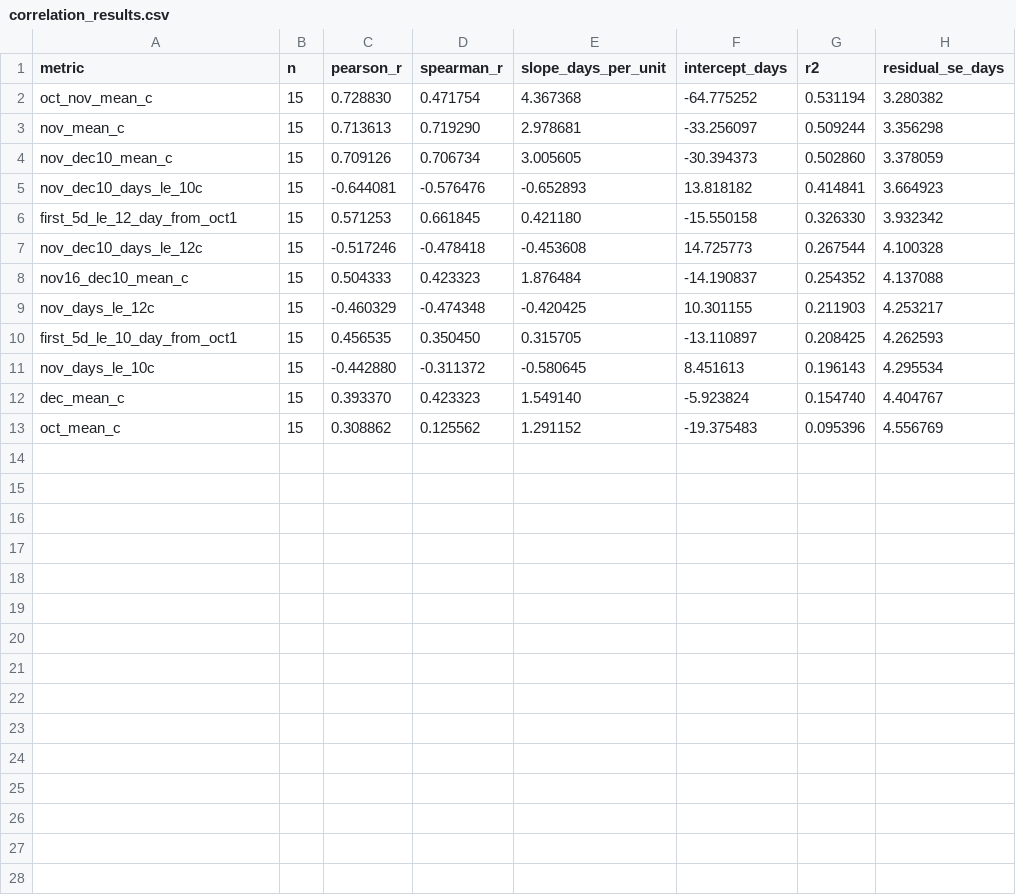
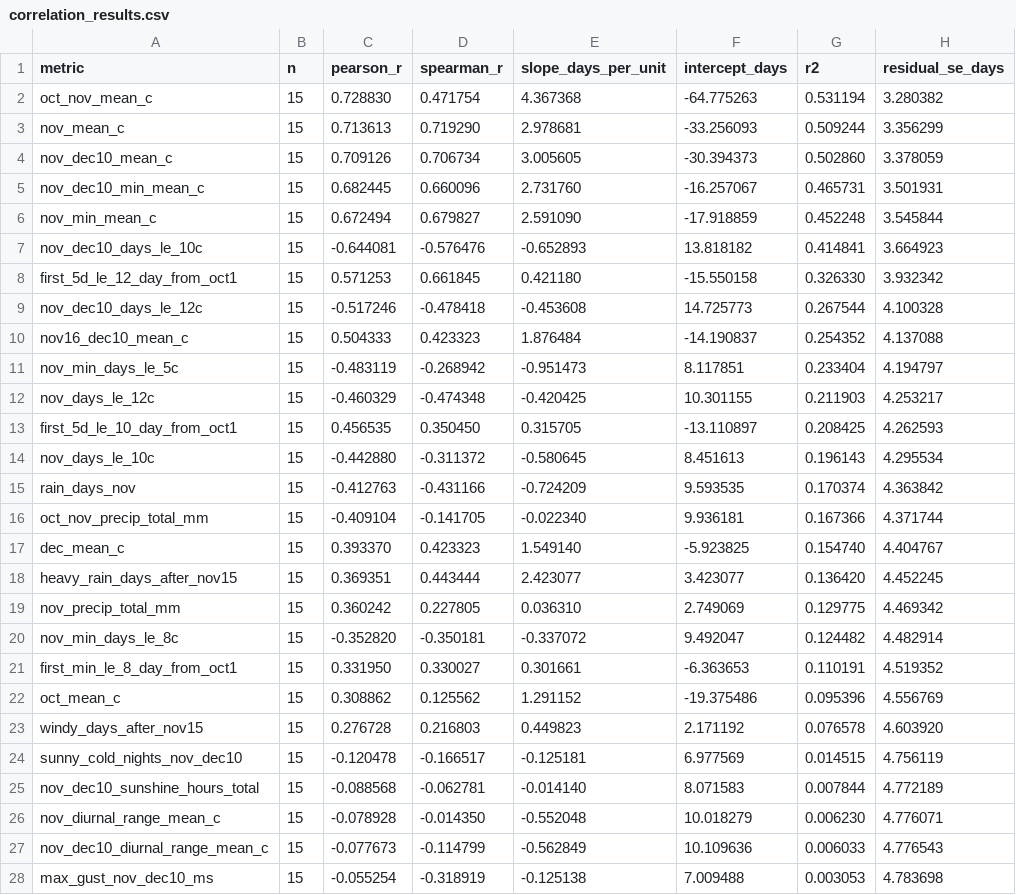
Before and after one commit to TzeHimSung/kyoto_autumn_research, a CSV file: data/processed/correlation_results.csv, drawn as a sheet; only a part is shown; the diff covers the shown part only.

```diff
--- a/data/processed/correlation_results.csv
+++ b/data/processed/correlation_results.csv
@@ -1,5 +1,7 @@
 metric,n,pearson_r,spearman_r,slope_days_per_unit,intercept_days,r2,residual_se_days
-oct_nov_mean_c,15,0.728830,0.471754,4.367368,-64.775252,0.531194,3.280382
-nov_mean_c,15,0.713613,0.719290,2.978681,-33.256097,0.509244,3.356298
+oct_nov_mean_c,15,0.728830,0.471754,4.367368,-64.775263,0.531194,3.280382
+nov_mean_c,15,0.713613,0.719290,2.978681,-33.256093,0.509244,3.356299
 nov_dec10_mean_c,15,0.709126,0.706734,3.005605,-30.394373,0.502860,3.378059
+nov_dec10_min_mean_c,15,0.682445,0.660096,2.731760,-16.257067,0.465731,3.501931
+nov_min_mean_c,15,0.672494,0.679827,2.591090,-17.918859,0.452248,3.545844
 nov_dec10_days_le_10c,15,-0.644081,-0.576476,-0.652893,13.818182,0.414841,3.664923
@@ -8,2 +10,3 @@ nov_dec10_days_le_12c,15,-0.517246,-0.478418,-0.453608,14.725773,0.267544,4.1003
 nov16_dec10_mean_c,15,0.504333,0.423323,1.876484,-14.190837,0.254352,4.137088
+nov_min_days_le_5c,15,-0.483119,-0.268942,-0.951473,8.117851,0.233404,4.194797
 nov_days_le_12c,15,-0.460329,-0.474348,-0.420425,10.301155,0.211903,4.253217
@@ -11,3 +14,15 @@ first_5d_le_10_day_from_oct1,15,0.456535,0.350450,0.315705,-13.110897,0.208425,4
 nov_days_le_10c,15,-0.442880,-0.311372,-0.580645,8.451613,0.196143,4.295534
-dec_mean_c,15,0.393370,0.423323,1.549140,-5.923824,0.154740,4.404767
-oct_mean_c,15,0.308862,0.125562,1.291152,-19.375483,0.095396,4.556769
+rain_days_nov,15,-0.412763,-0.431166,-0.724209,9.593535,0.170374,4.363842
+oct_nov_precip_total_mm,15,-0.409104,-0.141705,-0.022340,9.936181,0.167366,4.371744
+dec_mean_c,15,0.393370,0.423323,1.549140,-5.923825,0.154740,4.404767
+heavy_rain_days_after_nov15,15,0.369351,0.443444,2.423077,3.423077,0.136420,4.452245
+nov_precip_total_mm,15,0.360242,0.227805,0.036310,2.749069,0.129775,4.469342
+nov_min_days_le_8c,15,-0.352820,-0.350181,-0.337072,9.492047,0.124482,4.482914
+first_min_le_8_day_from_oct1,15,0.331950,0.330027,0.301661,-6.363653,0.110191,4.519352
+oct_mean_c,15,0.308862,0.125562,1.291152,-19.375486,0.095396,4.556769
+windy_days_after_nov15,15,0.276728,0.216803,0.449823,2.171192,0.076578,4.603920
+sunny_cold_nights_nov_dec10,15,-0.120478,-0.166517,-0.125181,6.977569,0.014515,4.756119
+nov_dec10_sunshine_hours_total,15,-0.088568,-0.062781,-0.014140,8.071583,0.007844,4.772189
+nov_diurnal_range_mean_c,15,-0.078928,-0.014350,-0.552048,10.018279,0.006230,4.776071
+nov_dec10_diurnal_range_mean_c,15,-0.077673,-0.114799,-0.562849,10.109636,0.006033,4.776543
+max_gust_nov_dec10_ms,15,-0.055254,-0.318919,-0.125138,7.009488,0.003053,4.783698
```
Also changed, not shown: 2 added rows elsewhere in this file, data/processed/kyoto_koyo_temperature_2010_2025_summary.csv, 6 other files.
